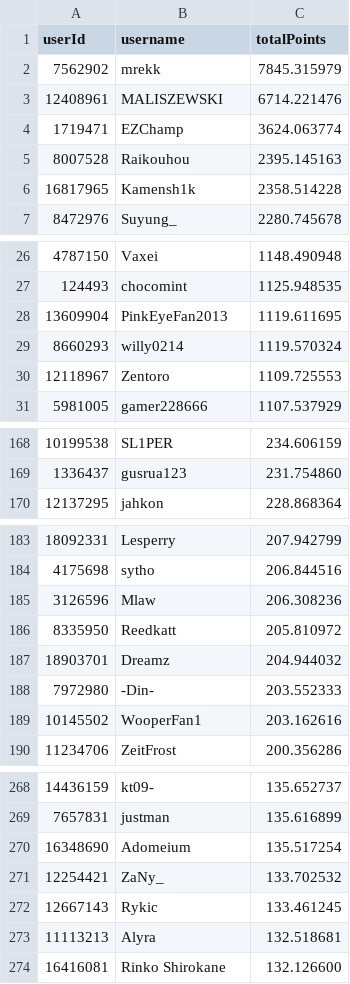
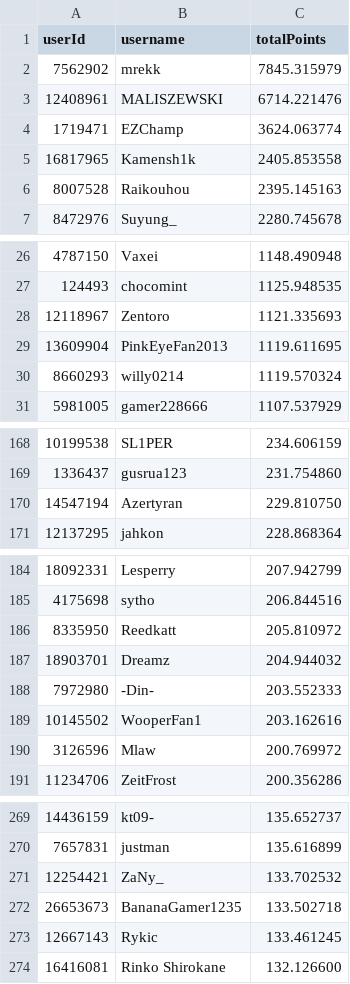
Before and after one commit to Naethanial/osudemonlist, a CSV file: web/data/leaderboard.csv, drawn as a sheet; only a part is shown, gaps mark what is left out; the diff covers the shown part only.

```diff
--- a/web/data/leaderboard.csv
+++ b/web/data/leaderboard.csv
@@ -4,4 +4,4 @@ userId,username,totalPoints
 1719471,"EZChamp",3624.063774
+16817965,"Kamensh1k",2405.853558
 8007528,"Raikouhou",2395.145163
-16817965,"Kamensh1k",2358.514228
 8472976,"Suyung_",2280.745678
@@ -27,5 +27,5 @@ userId,username,totalPoints
 124493,"chocomint",1125.948535
+12118967,"Zentoro",1121.335693
 13609904,"PinkEyeFan2013",1119.611695
 8660293,"willy0214",1119.570324
-12118967,"Zentoro",1109.725553
 5981005,"gamer228666",1107.537929
@@ -169,2 +169,3 @@ userId,username,totalPoints
 1336437,"gusrua123",231.754860
+14547194,"Azertyran",229.810750
 12137295,"jahkon",228.868364
@@ -184,3 +185,2 @@ userId,username,totalPoints
 4175698,"sytho",206.844516
-3126596,"Mlaw",206.308236
 8335950,"Reedkatt",205.810972
@@ -189,2 +189,3 @@ userId,username,totalPoints
 10145502,"WooperFan1",203.162616
+3126596,"Mlaw",200.769972
 11234706,"ZeitFrost",200.356286
@@ -269,6 +270,5 @@ userId,username,totalPoints
 7657831,"justman",135.616899
-16348690,"Adomeium",135.517254
 12254421,"ZaNy_",133.702532
+26653673,"BananaGamer1235",133.502718
 12667143,"Rykic",133.461245
-11113213,"Alyra",132.518681
 16416081,"Rinko Shirokane",132.126600
```
Also changed, not shown: 10 added rows, 9 removed rows and 2 edited cells elsewhere in this file, 2 other files.
